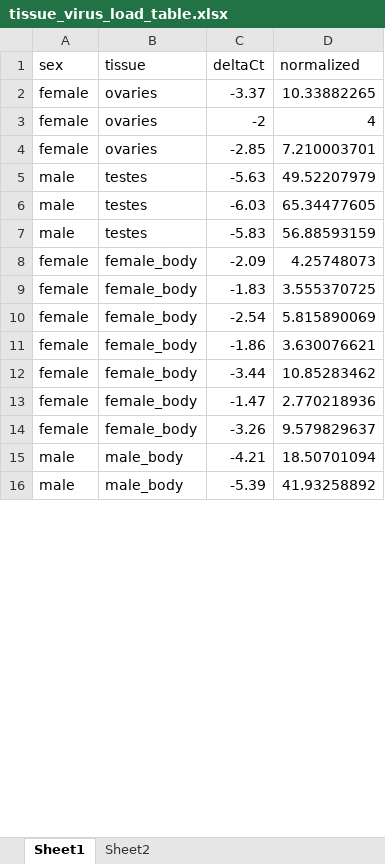
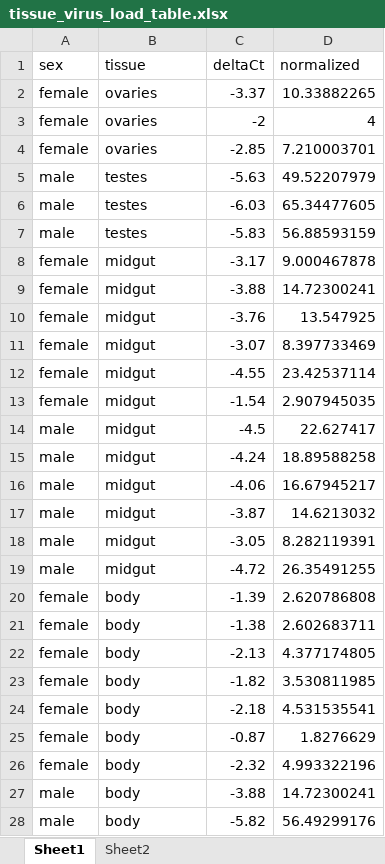
Before and after one commit to scross92/partitivirus_transmission_paper, an Excel workbook: tissue_virus_load_table.xlsx, sheet Sheet1, drawn as a sheet; only a part is shown; values as stored, in another font and other column widths than the file's, no borders; removed rows and columns are numbered as before the commit, all else as after; the diff covers the shown part only; the diff names each change by its address in the sheet, - before the commit and + after, or states it on an @@ line.

```diff
--- a/tissue_virus_load_table.xlsx (sheet Sheet1)
+++ b/tissue_virus_load_table.xlsx (sheet Sheet1)
-row 8: female | female_body | -2.09 | 4.25748073
-row 9: female | female_body | -1.83 | 3.555370725
-row 10: female | female_body | -2.54 | 5.815890069
-row 11: female | female_body | -1.86 | 3.630076621
-row 12: female | female_body | -3.44 | 10.85283462
-row 13: female | female_body | -1.47 | 2.770218936
-row 14: female | female_body | -3.26 | 9.579829637
+row 8: female | midgut | -3.17 | 9.000467878
+row 9: female | midgut | -3.88 | 14.72300241
+row 10: female | midgut | -3.76 | 13.547925
+row 11: female | midgut | -3.07 | 8.397733469
+row 12: female | midgut | -4.55 | 23.42537114
+row 13: female | midgut | -1.54 | 2.907945035
+row 14: male | midgut | -4.5 | 22.627417
+row 15: male | midgut | -4.24 | 18.89588258
+row 16: male | midgut | -4.06 | 16.67945217
+row 17: male | midgut | -3.87 | 14.6213032
+row 18: male | midgut | -3.05 | 8.282119391
+row 19: male | midgut | -4.72 | 26.35491255
+row 20: female | body | -1.39 | 2.620786808
+row 21: female | body | -1.38 | 2.602683711
+row 22: female | body | -2.13 | 4.377174805
+row 23: female | body | -1.82 | 3.530811985
+row 24: female | body | -2.18 | 4.531535541
+row 25: female | body | -0.87 | 1.8276629
+row 26: female | body | -2.32 | 4.993322196
-B27:B28 (tissue): male_body
+B27:B28 (tissue): body
-C27 (deltaCt): -4.21
+C27 (deltaCt): -3.88
-D27 (normalized): 18.50701094
+D27 (normalized): 14.72300241
-C28 (deltaCt): -5.39
+C28 (deltaCt): -5.82
-D28 (normalized): 41.93258892
+D28 (normalized): 56.49299176
```
Also changed, not shown: 26 added rows and 14 edited cells elsewhere in this sheet, sheet Sheet2, formulas that keep their value, 1 other file.
